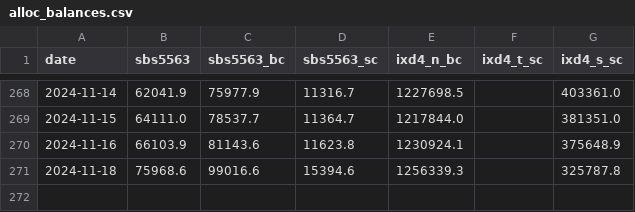
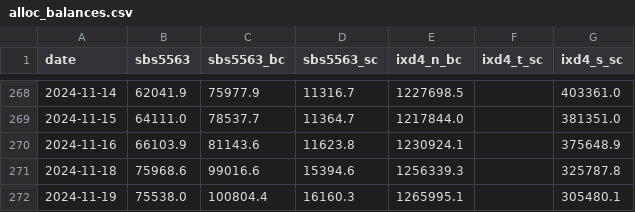
Before and after one commit to jsivak7/roarcollab, a CSV file: data/alloc_balances.csv, drawn as a sheet; only a part is shown, gaps mark what is left out.

```diff
--- a/data/alloc_balances.csv
+++ b/data/alloc_balances.csv
@@ -271 +271,2 @@ date,sbs5563,sbs5563_bc,sbs5563_sc,ixd4_n_bc,ixd4_t_sc,ixd4_s_sc
 2024-11-18,75968.6,99016.6,15394.6,1256339.3,,325787.8
+2024-11-19,75538.0,100804.4,16160.3,1265995.1,,305480.1
```
Also changed, not shown: 2 other files.
